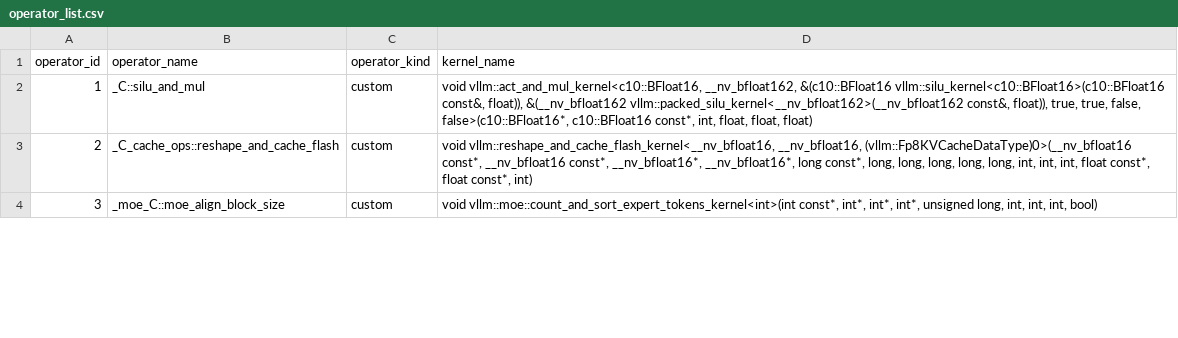
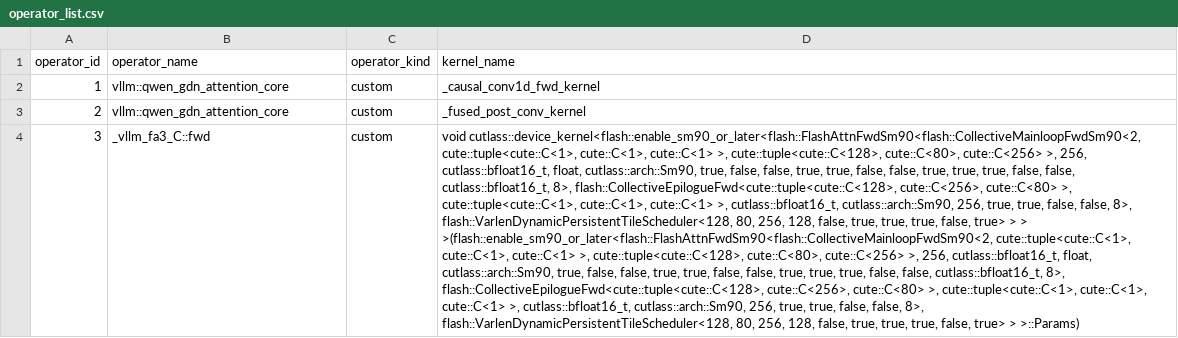
Before and after one commit to cyber-pioneer/temp, a CSV file: qwen3_6_35b_a3b_baseline_graph_4096_256/results/operator_list.csv, drawn as a sheet; only a part is shown; the diff covers the shown part only; the diff names each change by its address in the sheet, - before the commit and + after, or states it on an @@ line.

```diff
--- a/qwen3_6_35b_a3b_baseline_graph_4096_256/results/operator_list.csv
+++ b/qwen3_6_35b_a3b_baseline_graph_4096_256/results/operator_list.csv
-B2 (operator_name): _C::silu_and_mul
+B2 (operator_name): vllm::qwen_gdn_attention_core
-D2 (kernel_name): void vllm::act_and_mul_kernel<c10::BFloat16, __nv_bfloat162, &(c10::BFloat16 vllm::silu_kernel<c10::BFloat16>(c10::BFloat16 const&, float)), &(__nv_bfloat162 vllm::packed_silu_kernel<__nv_bfloat162>(__nv_bfloat162 const&, float)), true, true, false, false>(c10::BFloat16*, c10::BFloat16 const*, int, float, float, float)
+D2 (kernel_name): _causal_conv1d_fwd_kernel
-B3 (operator_name): _C_cache_ops::reshape_and_cache_flash
+B3 (operator_name): vllm::qwen_gdn_attention_core
-D3 (kernel_name): void vllm::reshape_and_cache_flash_kernel<__nv_bfloat16, __nv_bfloat16, (vllm::Fp8KVCacheDataType)0>(__nv_bfloat16 const*, __nv_bfloat16 const*, __nv_bfloat16*, __nv_bfloat16*, long const*, long, long, long, long, long, int, int, int, float const*, float const*, int)
+D3 (kernel_name): _fused_post_conv_kernel
-B4 (operator_name): _moe_C::moe_align_block_size
+B4 (operator_name): _vllm_fa3_C::fwd
-D4 (kernel_name): void vllm::moe::count_and_sort_expert_tokens_kernel<int>(int const*, int*, int*, int*, unsigned long, int, int, int, bool)
+D4 (kernel_name): void cutlass::device_kernel<flash::enable_sm90_or_later<flash::FlashAttnFwdSm90<flash::CollectiveMainloopFwdSm90<2, cute::tuple<cute::C<1>, cute::C<1>, cute::C<1> >, cute::tuple<cute::C<128>, cute::C<80>, cute::C<256> >, 256, cutlass::bfloat16_t, float, cutlass::arch::Sm90, true, false, false, true, true, false, false, true, true, true, false, false, cutlass::bfloat16_t, 8>, flash::CollectiveEpilogueFwd<cute::tuple<cute::C<128>, cute::C<256>, cute::C<80> >, cute::tuple<cute::C<1>, cute::C<1>, cute::C<1> >, cutlass::bfloat16_t, cutlass::arch::Sm90, 256, true, true, false, false, 8>, flash::VarlenDynamicPersistentTileScheduler<128, 80, 256, 128, false, true, true, true, false, true> > > >(flash::enable_sm90_or_later<flash::FlashAttnFwdSm90<flash::CollectiveMainloopFwdSm90<2, cute::tuple<cute::C<1>, cute::C<1>, cute::C<1> >, cute::tuple<cute::C<128>, cute::C<80>, cute::C<256> >, 256, cutlass::bfloat16_t, float, cutlass::arch::Sm90, true, false, false, true, true, false, false, true, true, true, false, false, cutlass::bfloat16_t, 8>, flash::CollectiveEpilogueFwd<cute::tuple<cute::C<128>, cute::C<256>, cute::C<80> >, cute::tuple<cute::C<1>, cute::C<1>, cute::C<1> >, cutlass::bfloat16_t, cutlass::arch::Sm90, 256, true, true, false, false, 8>, flash::VarlenDynamicPersistentTileScheduler<128, 80, 256, 128, false, true, true, true, false, true> > >::Params)
```
Also changed, not shown: 158 edited cells elsewhere in this file, deepseek_v4_flash_minimal_validation_20260904/results/operator_list.csv, qwen3_6_35b_a3b_baseline_eager_4096_256/results/operator_list.csv, 4 other files.
